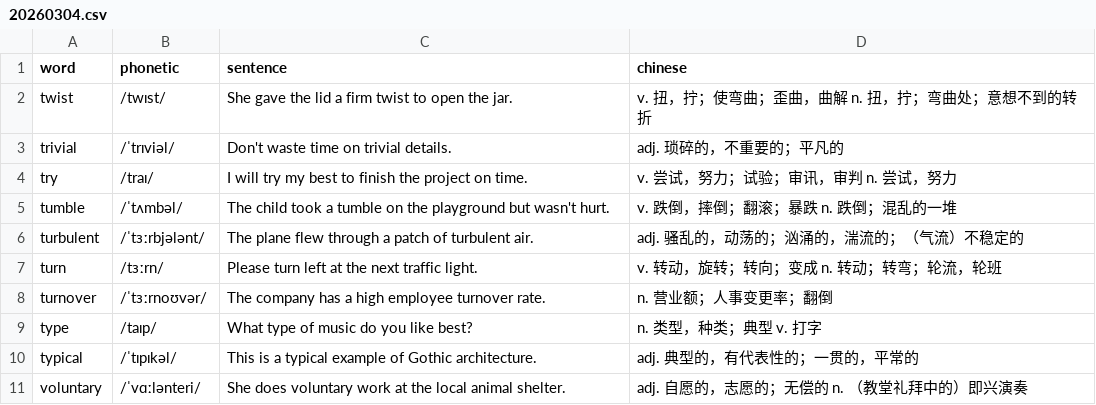
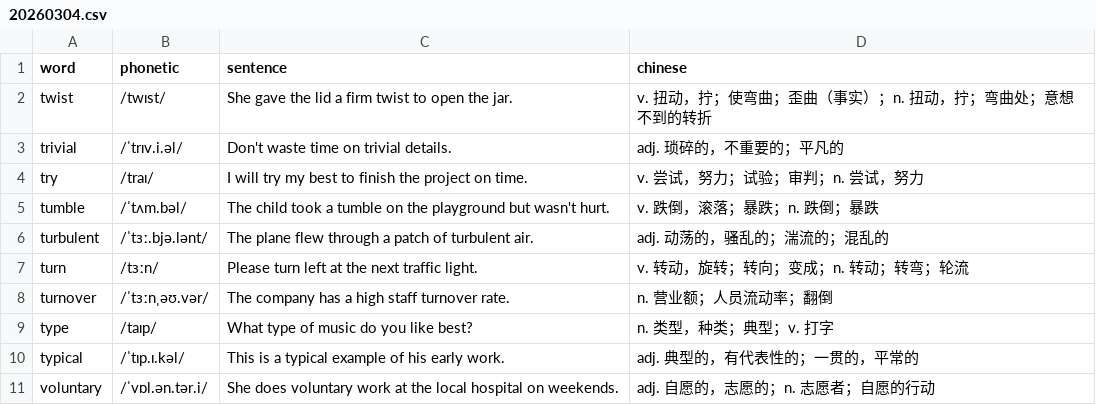
Before and after one commit to 6eanut/lexicon-garden, a CSV file: data/20260304.csv, drawn as a sheet.

```diff
--- a/data/20260304.csv
+++ b/data/20260304.csv
@@ -1,11 +1,11 @@
 word,phonetic,sentence,chinese
-twist,/twɪst/,She gave the lid a firm twist to open the jar.,v. 扭，拧；使弯曲；歪曲，曲解 n. 扭，拧；弯曲处；意想不到的转折
-trivial,/ˈtrɪviəl/,Don't waste time on trivial details.,adj. 琐碎的，不重要的；平凡的
-try,/traɪ/,I will try my best to finish the project on time.,v. 尝试，努力；试验；审讯，审判 n. 尝试，努力
-tumble,/ˈtʌmbəl/,The child took a tumble on the playground but wasn't hurt.,v. 跌倒，摔倒；翻滚；暴跌 n. 跌倒；混乱的一堆
-turbulent,/ˈtɜːrbjələnt/,The plane flew through a patch of turbulent air.,adj. 骚乱的，动荡的；汹涌的，湍流的；（气流）不稳定的
-turn,/tɜːrn/,Please turn left at the next traffic light.,v. 转动，旋转；转向；变成 n. 转动；转弯；轮流，轮班
-turnover,/ˈtɜːrnoʊvər/,The company has a high employee turnover rate.,n. 营业额；人事变更率；翻倒
-type,/taɪp/,What type of music do you like best?,n. 类型，种类；典型 v. 打字
-typical,/ˈtɪpɪkəl/,This is a typical example of Gothic architecture.,adj. 典型的，有代表性的；一贯的，平常的
-voluntary,/ˈvɑːlənteri/,She does voluntary work at the local animal shelter.,adj. 自愿的，志愿的；无偿的 n. （教堂礼拜中的）即兴演奏
+twist,/twɪst/,She gave the lid a firm twist to open the jar.,v. 扭动，拧；使弯曲；歪曲（事实）；n. 扭动，拧；弯曲处；意想不到的转折
+trivial,/ˈtrɪv.i.əl/,Don't waste time on trivial details.,adj. 琐碎的，不重要的；平凡的
+try,/traɪ/,I will try my best to finish the project on time.,v. 尝试，努力；试验；审判；n. 尝试，努力
+tumble,/ˈtʌm.bəl/,The child took a tumble on the playground but wasn't hurt.,v. 跌倒，滚落；暴跌；n. 跌倒；暴跌
+turbulent,/ˈtɜː.bjə.lənt/,The plane flew through a patch of turbulent air.,adj. 动荡的，骚乱的；湍流的；混乱的
+turn,/tɜːn/,Please turn left at the next traffic light.,v. 转动，旋转；转向；变成；n. 转动；转弯；轮流
+turnover,/ˈtɜːnˌəʊ.vər/,The company has a high staff turnover rate.,n. 营业额；人员流动率；翻倒
+type,/taɪp/,What type of music do you like best?,n. 类型，种类；典型；v. 打字
+typical,/ˈtɪp.ɪ.kəl/,This is a typical example of his early work.,adj. 典型的，有代表性的；一贯的，平常的
+voluntary,/ˈvɒl.ən.tər.i/,She does voluntary work at the local hospital on weekends.,adj. 自愿的，志愿的；n. 志愿者；自愿的行动
```
Also changed, not shown: data/20260302.csv, data/20260303.csv, 1 other file.
